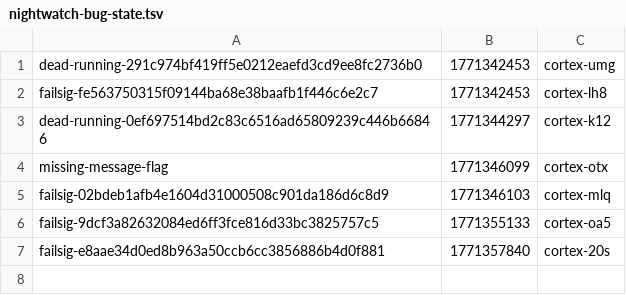
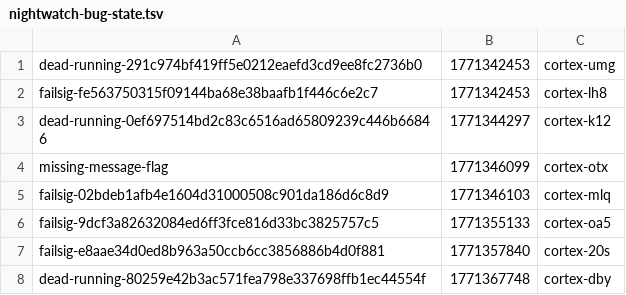
Before and after one commit to Heikkila-Pty-Ltd/cortex, a TSV file: .cortex/nightwatch-bug-state.tsv, drawn as a sheet; the diff names each change by its address in the sheet, - before the commit and + after, or states it on an @@ line.

```diff
--- a/.cortex/nightwatch-bug-state.tsv
+++ b/.cortex/nightwatch-bug-state.tsv
+row 8: dead-running-80259e42b3ac571fea798e337698ffb1ec44554f | 1771367748 | cortex-dby
```
Also changed, not shown: .cortex/codex-incident-worker-seen.tsv, 12 other files.
